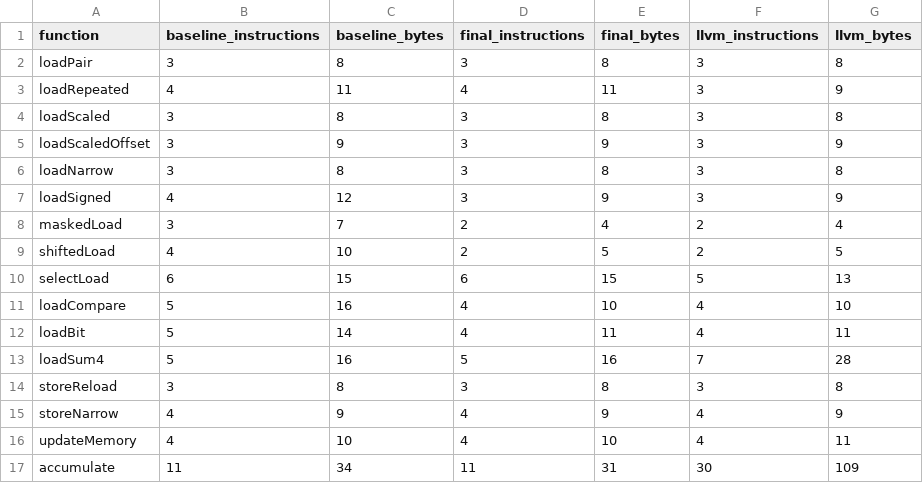
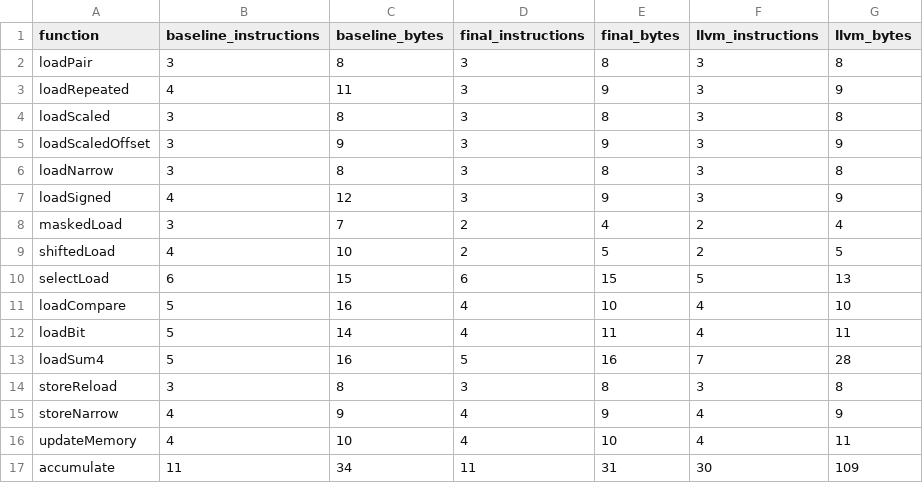
Before and after one commit to swag-lang/swc, a CSV file: bench/results/generated-code/20260916/round5/counts.csv, drawn as a sheet.

```diff
--- a/bench/results/generated-code/20260916/round5/counts.csv
+++ b/bench/results/generated-code/20260916/round5/counts.csv
@@ -2,3 +2,3 @@ function,baseline_instructions,baseline_bytes,final_instructions,final_bytes,llv
 loadPair,3,8,3,8,3,8
-loadRepeated,4,11,4,11,3,9
+loadRepeated,4,11,3,9,3,9
 loadScaled,3,8,3,8,3,8
```
Also changed, not shown: bench/results/generated-code/20260916/round3/counts.csv, 17 other files.
